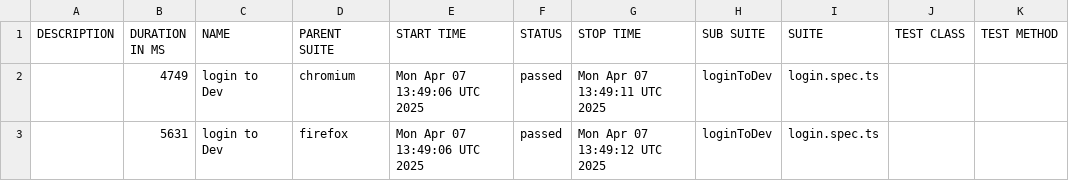
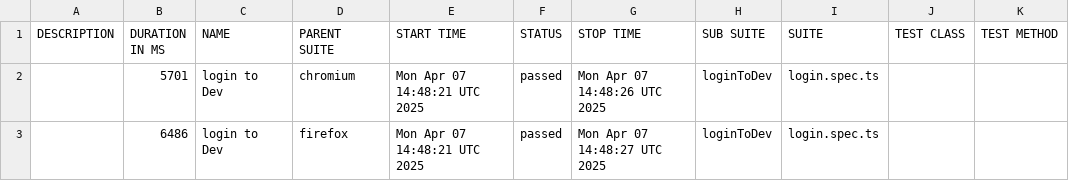
Before and after one commit to skvortsov1/OIS-auto, a CSV file: dev/data/suites.csv, drawn as a sheet.

```diff
--- a/dev/data/suites.csv
+++ b/dev/data/suites.csv
@@ -1,3 +1,3 @@
 "DESCRIPTION","DURATION IN MS","NAME","PARENT SUITE","START TIME","STATUS","STOP TIME","SUB SUITE","SUITE","TEST CLASS","TEST METHOD"
-"","4749","login to Dev","chromium","Mon Apr 07 13:49:06 UTC 2025","passed","Mon Apr 07 13:49:11 UTC 2025","loginToDev","login.spec.ts","",""
-"","5631","login to Dev","firefox","Mon Apr 07 13:49:06 UTC 2025","passed","Mon Apr 07 13:49:12 UTC 2025","loginToDev","login.spec.ts","",""
+"","5701","login to Dev","chromium","Mon Apr 07 14:48:21 UTC 2025","passed","Mon Apr 07 14:48:26 UTC 2025","loginToDev","login.spec.ts","",""
+"","6486","login to Dev","firefox","Mon Apr 07 14:48:21 UTC 2025","passed","Mon Apr 07 14:48:27 UTC 2025","loginToDev","login.spec.ts","",""
```
Also changed, not shown: 19 other files.
